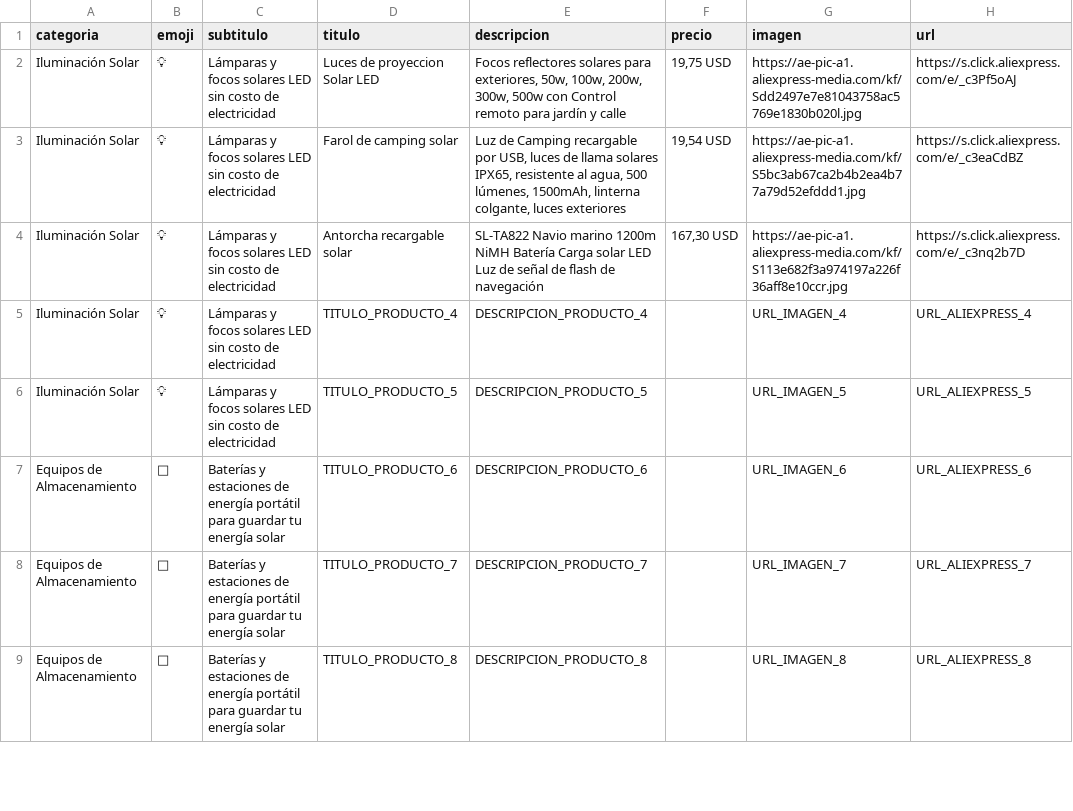
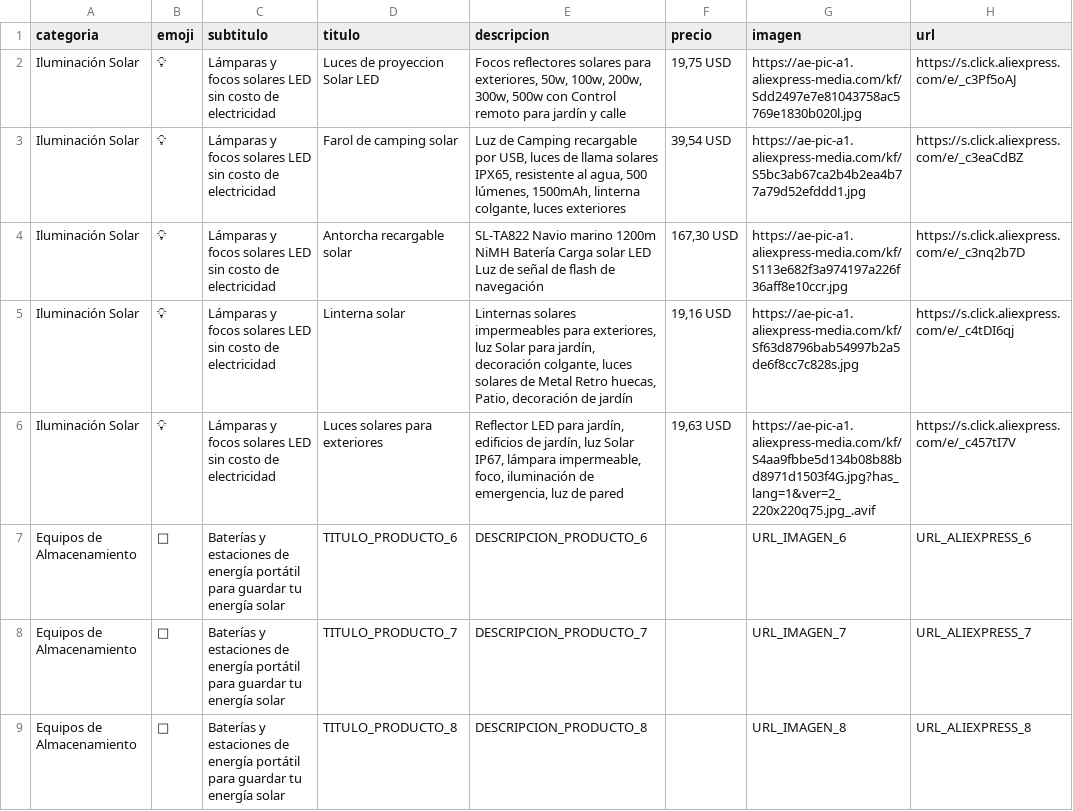
Before and after one commit to marcelosan6000/SolarSave, a CSV file: productos.csv, drawn as a sheet; only a part is shown.

Commit message:
Update productos.csv with new solar product entries
Updated pricing and added new solar products to the CSV.

```diff
--- a/productos.csv
+++ b/productos.csv
@@ -2,6 +2,6 @@ categoria,emoji,subtitulo,titulo,descripcion,precio,imagen,url
 Iluminación Solar,💡,Lámparas y focos solares LED sin costo de electricidad,Luces de proyeccion Solar LED,"Focos reflectores solares para exteriores, 50w, 100w, 200w, 300w, 500w con Control remoto para jardín y calle","19,75 USD",https://ae-pic-a1.aliexpress-media.com/kf/Sdd2497e7e81043758ac5769e1830b020l.jpg,https://s.click.aliexpress.com/e/_c3Pf5oAJ
-Iluminación Solar,💡,Lámparas y focos solares LED sin costo de electricidad,Farol de camping solar,"Luz de Camping recargable por USB, luces de llama solares IPX65, resistente al agua, 500 lúmenes, 1500mAh, linterna colgante, luces exteriores","19,54 USD",https://ae-pic-a1.aliexpress-media.com/kf/S5bc3ab67ca2b4b2ea4b77a79d52efddd1.jpg,https://s.click.aliexpress.com/e/_c3eaCdBZ
+Iluminación Solar,💡,Lámparas y focos solares LED sin costo de electricidad,Farol de camping solar,"Luz de Camping recargable por USB, luces de llama solares IPX65, resistente al agua, 500 lúmenes, 1500mAh, linterna colgante, luces exteriores","39,54 USD",https://ae-pic-a1.aliexpress-media.com/kf/S5bc3ab67ca2b4b2ea4b77a79d52efddd1.jpg,https://s.click.aliexpress.com/e/_c3eaCdBZ
 Iluminación Solar,💡,Lámparas y focos solares LED sin costo de electricidad,Antorcha recargable solar,SL-TA822 Navio marino 1200m NiMH Batería Carga solar LED Luz de señal de flash de navegación,"167,30 USD",https://ae-pic-a1.aliexpress-media.com/kf/S113e682f3a974197a226f36aff8e10ccr.jpg,https://s.click.aliexpress.com/e/_c3nq2b7D
-Iluminación Solar,💡,Lámparas y focos solares LED sin costo de electricidad,TITULO_PRODUCTO_4,DESCRIPCION_PRODUCTO_4,,URL_IMAGEN_4,URL_ALIEXPRESS_4
-Iluminación Solar,💡,Lámparas y focos solares LED sin costo de electricidad,TITULO_PRODUCTO_5,DESCRIPCION_PRODUCTO_5,,URL_IMAGEN_5,URL_ALIEXPRESS_5
+Iluminación Solar,💡,Lámparas y focos solares LED sin costo de electricidad,Linterna solar,"Linternas solares impermeables para exteriores, luz Solar para jardín, decoración colgante, luces solares de Metal Retro huecas, Patio, decoración de jardín","19,16 USD",https://ae-pic-a1.aliexpress-media.com/kf/Sf63d8796bab54997b2a5de6f8cc7c828s.jpg,https://s.click.aliexpress.com/e/_c4tDI6qj
+Iluminación Solar,💡,Lámparas y focos solares LED sin costo de electricidad,Luces solares para exteriores,"Reflector LED para jardín, edificios de jardín, luz Solar IP67, lámpara impermeable, foco, iluminación de emergencia, luz de pared","19,63 USD",https://ae-pic-a1.aliexpress-media.com/kf/S4aa9fbbe5d134b08b88bd8971d1503f4G.jpg?has_lang=1&ver=2_220x220q75.jpg_.avif,https://s.click.aliexpress.com/e/_c457tI7V
 Equipos de Almacenamiento,🔋,Baterías y estaciones de energía portátil para guardar tu energía solar,TITULO_PRODUCTO_6,DESCRIPCION_PRODUCTO_6,,URL_IMAGEN_6,URL_ALIEXPRESS_6
```
